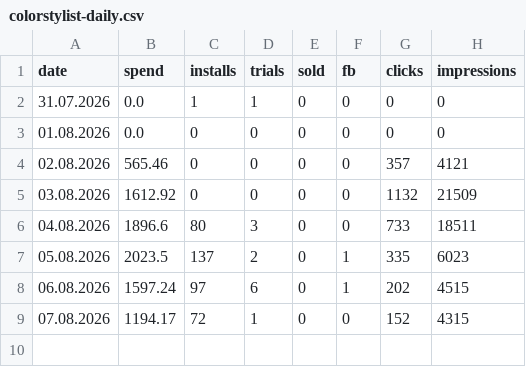
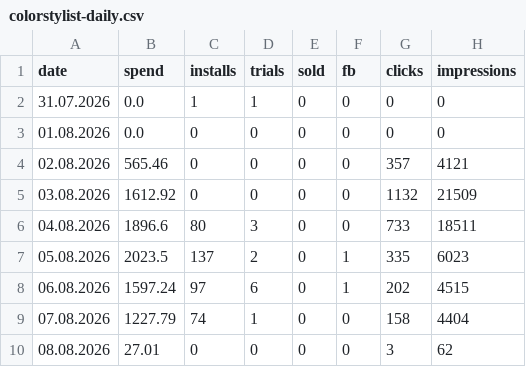
Before and after one commit to lusnikovvaceslav9-oss/elixir-dashboard, a CSV file: data/colorstylist-daily.csv, drawn as a sheet.

Commit message:
chore: auto-update ColorStylist feed data

```diff
--- a/data/colorstylist-daily.csv
+++ b/data/colorstylist-daily.csv
@@ -8,2 +8,3 @@ date,spend,installs,trials,sold,fb,clicks,impressions
 06.08.2026,1597.24,97,6,0,1,202,4515
-07.08.2026,1194.17,72,1,0,0,152,4315
+07.08.2026,1227.79,74,1,0,0,158,4404
+08.08.2026,27.01,0,0,0,0,3,62
```
Also changed, not shown: 3 other files.
